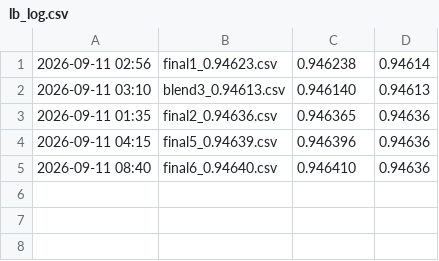
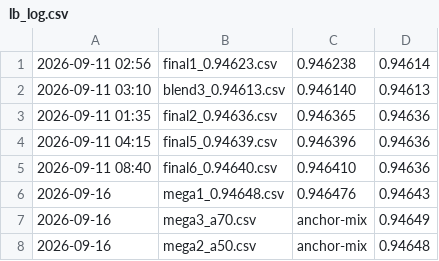
Before and after one commit to happyc0der/kaggle-s6e9-ev-purchases, a CSV file: experiments/lb_log.csv, drawn as a sheet.

```diff
--- a/experiments/lb_log.csv
+++ b/experiments/lb_log.csv
@@ -5 +5,4 @@
 2026-09-11 08:40,final6_0.94640.csv,0.946410,0.94636
+2026-09-16,mega1_0.94648.csv,0.946476,0.94643
+2026-09-16,mega3_a70.csv,anchor-mix,0.94649
+2026-09-16,mega2_a50.csv,anchor-mix,0.94648
```
Also changed, not shown: experiments/submissions_log.csv, 22 other files.
